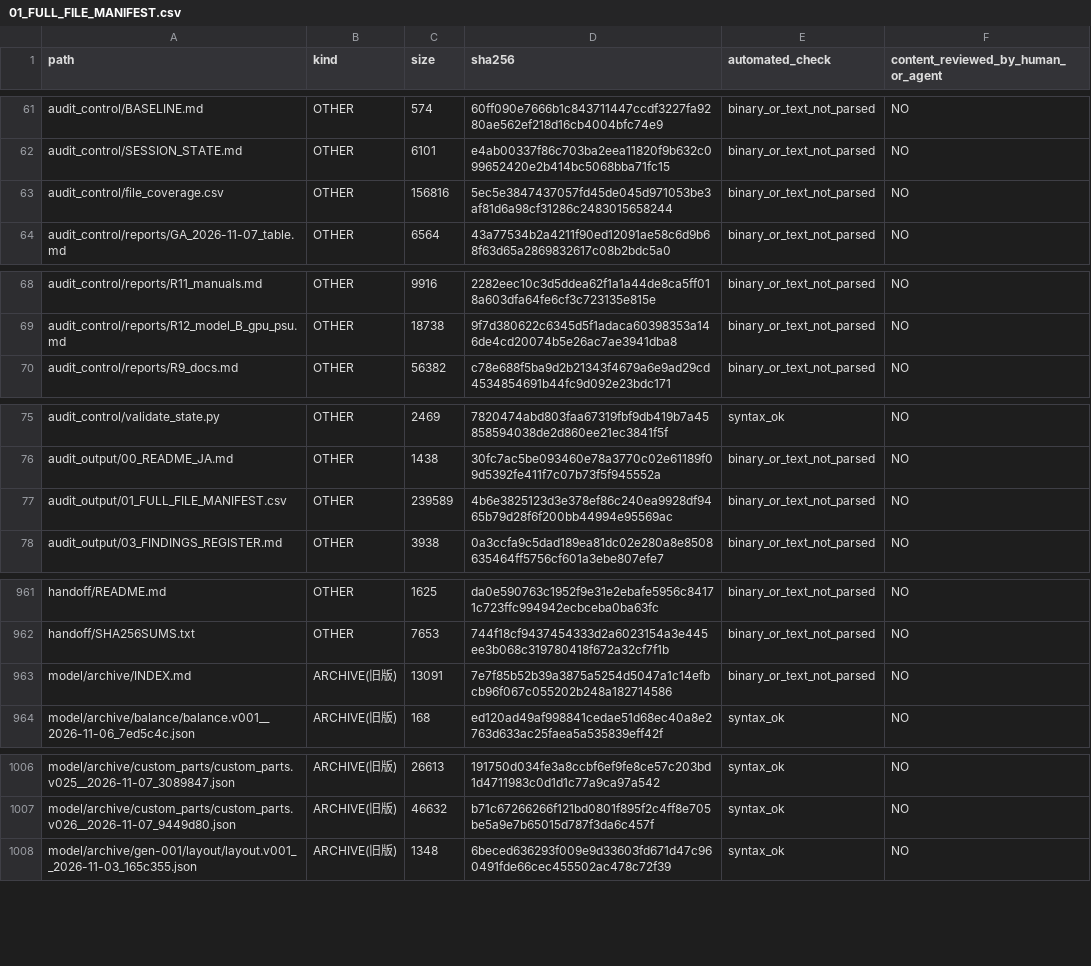
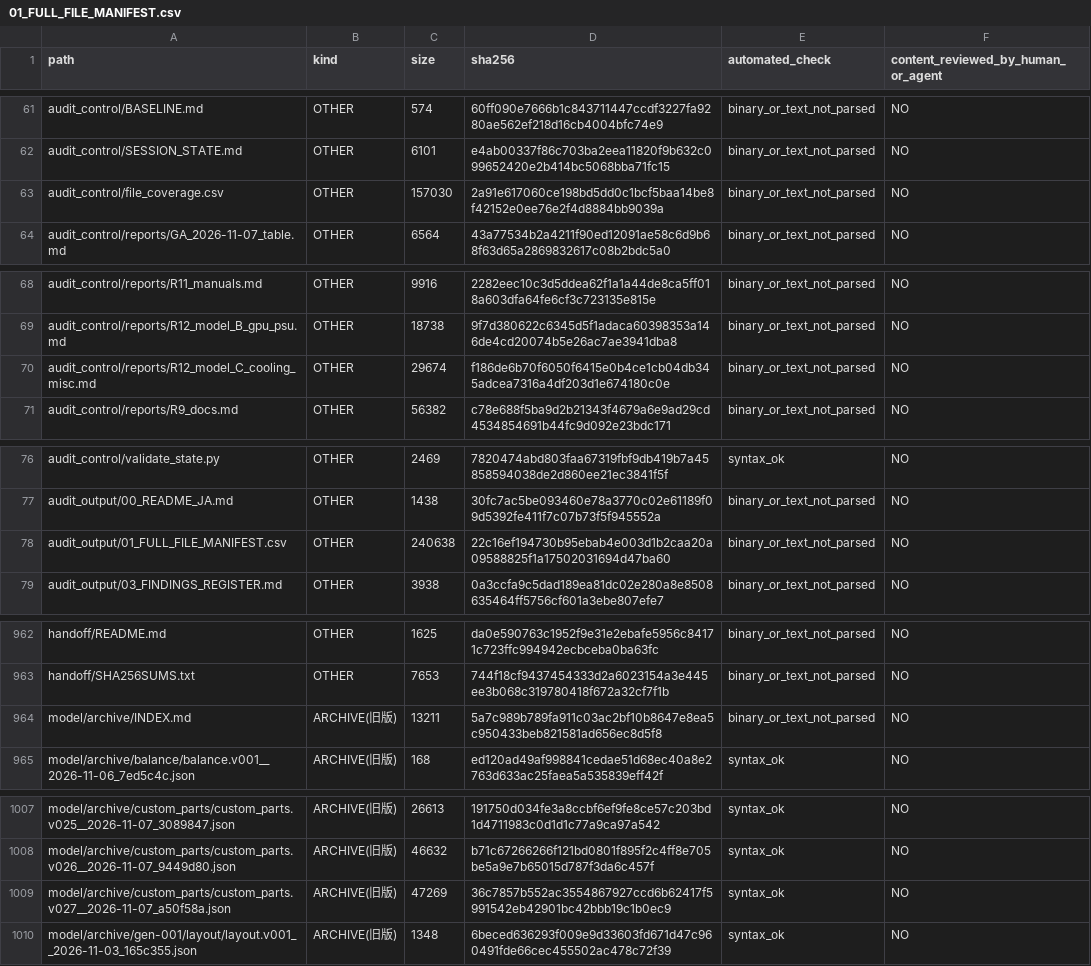
Before and after one commit to mai-ima/imac, a CSV file: audit_output/01_FULL_FILE_MANIFEST.csv, drawn as a sheet; only a part is shown, gaps mark what is left out; the diff covers the shown part only.

```diff
--- a/audit_output/01_FULL_FILE_MANIFEST.csv
+++ b/audit_output/01_FULL_FILE_MANIFEST.csv
@@ -62,3 +62,3 @@ audit_control/BASELINE.md,OTHER,574,60ff090e7666b1c843711447ccdf3227fa9280ae562e
 audit_control/SESSION_STATE.md,OTHER,6101,e4ab00337f86c703ba2eea11820f9b632c099652420e2b414bc5068bba71fc15,binary_or_text_not_parsed,NO
-audit_control/file_coverage.csv,OTHER,156816,5ec5e3847437057fd45de045d971053be3af81d6a98cf31286c2483015658244,binary_or_text_not_parsed,NO
+audit_control/file_coverage.csv,OTHER,157030,2a91e617060ce198bd5dd0c1bcf5baa14be8f42152e0ee76e2f4d8884bb9039a,binary_or_text_not_parsed,NO
 audit_control/reports/GA_2026-11-07_table.md,OTHER,6564,43a77534b2a4211f90ed12091ae58c6d9b68f63d65a2869832617c08b2bdc5a0,binary_or_text_not_parsed,NO
@@ -69,2 +69,3 @@ audit_control/reports/R11_manuals.md,OTHER,9916,2282eec10c3d5ddea62f1a1a44de8ca5
 audit_control/reports/R12_model_B_gpu_psu.md,OTHER,18738,9f7d380622c6345d5f1adaca60398353a146de4cd20074b5e26ac7ae3941dba8,binary_or_text_not_parsed,NO
+audit_control/reports/R12_model_C_cooling_misc.md,OTHER,29674,f186de6b70f6050f6415e0b4ce1cb04db345adcea7316a4df203d1e674180c0e,binary_or_text_not_parsed,NO
 audit_control/reports/R9_docs.md,OTHER,56382,c78e688f5ba9d2b21343f4679a6e9ad29cd4534854691b44fc9d092e23bdc171,binary_or_text_not_parsed,NO
@@ -76,3 +77,3 @@ audit_control/validate_state.py,OTHER,2469,7820474abd803faa67319fbf9db419b7a4585
 audit_output/00_README_JA.md,OTHER,1438,30fc7ac5be093460e78a3770c02e61189f09d5392fe411f7c07b73f5f945552a,binary_or_text_not_parsed,NO
-audit_output/01_FULL_FILE_MANIFEST.csv,OTHER,239589,4b6e3825123d3e378ef86c240ea9928df9465b79d28f6f200bb44994e95569ac,binary_or_text_not_parsed,NO
+audit_output/01_FULL_FILE_MANIFEST.csv,OTHER,240638,22c16ef194730b95ebab4e003d1b2caa20a09588825f1a17502031694d47ba60,binary_or_text_not_parsed,NO
 audit_output/03_FINDINGS_REGISTER.md,OTHER,3938,0a3ccfa9c5dad189ea81dc02e280a8e8508635464ff5756cf601a3ebe807efe7,binary_or_text_not_parsed,NO
@@ -962,3 +963,3 @@ handoff/README.md,OTHER,1625,da0e590763c1952f9e31e2ebafe5956c84171c723ffc994942e
 handoff/SHA256SUMS.txt,OTHER,7653,744f18cf9437454333d2a6023154a3e445ee3b068c319780418f672a32cf7f1b,binary_or_text_not_parsed,NO
-model/archive/INDEX.md,ARCHIVE(旧版),13091,7e7f85b52b39a3875a5254d5047a1c14efbcb96f067c055202b248a182714586,binary_or_text_not_parsed,NO
+model/archive/INDEX.md,ARCHIVE(旧版),13211,5a7c989b789fa911c03ac2bf10b8647e8ea5c950433beb821581ad656ec8d5f8,binary_or_text_not_parsed,NO
 model/archive/balance/balance.v001__2026-11-06_7ed5c4c.json,ARCHIVE(旧版),168,ed120ad49af998841cedae51d68ec40a8e2763d633ac25faea5a535839eff42f,syntax_ok,NO
@@ -1007,2 +1008,3 @@ model/archive/custom_parts/custom_parts.v025__2026-11-07_3089847.json,ARCHIVE(
 model/archive/custom_parts/custom_parts.v026__2026-11-07_9449d80.json,ARCHIVE(旧版),46632,b71c67266266f121bd0801f895f2c4ff8e705be5a9e7b65015d787f3da6c457f,syntax_ok,NO
+model/archive/custom_parts/custom_parts.v027__2026-11-07_a50f58a.json,ARCHIVE(旧版),47269,36c7857b552ac3554867927ccd6b62417f5991542eb42901bc42bbb19c1b0ec9,syntax_ok,NO
 model/archive/gen-001/layout/layout.v001__2026-11-03_165c355.json,ARCHIVE(旧版),1348,6beced636293f009e9d33603fd671d47c960491fde66cec455502ac478c72f39,syntax_ok,NO
```
Also changed, not shown: 3 edited cells elsewhere in this file, audit_control/file_coverage.csv, 5 other files.
